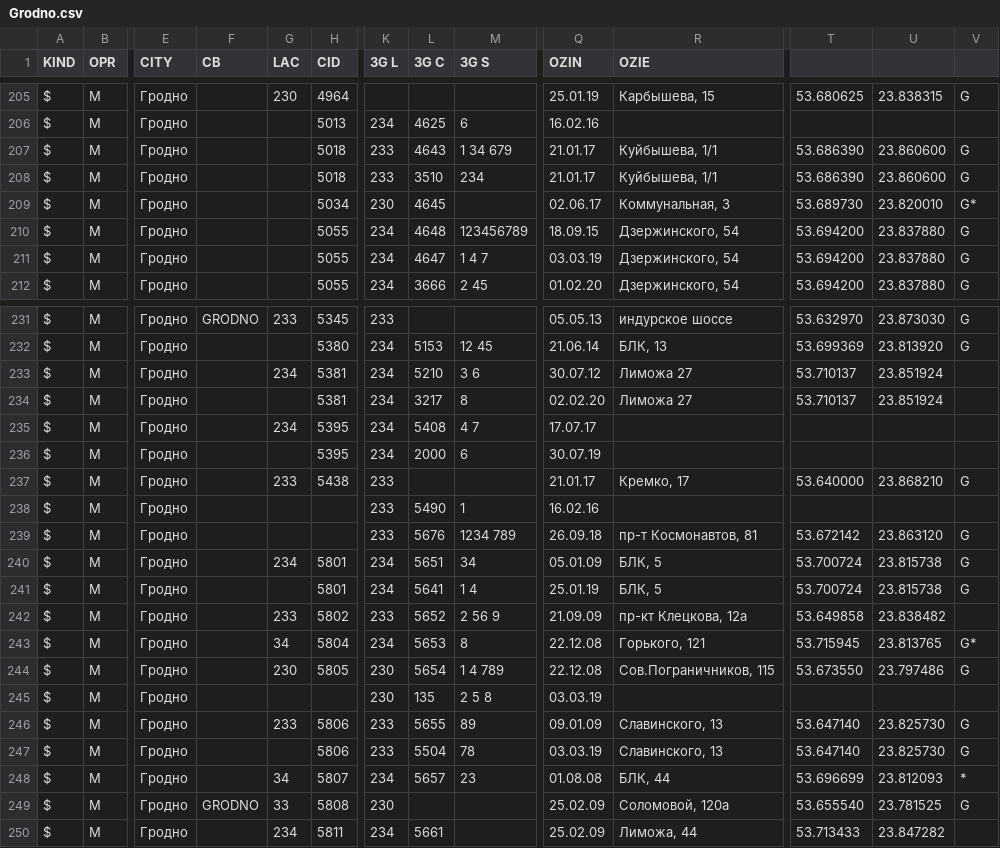
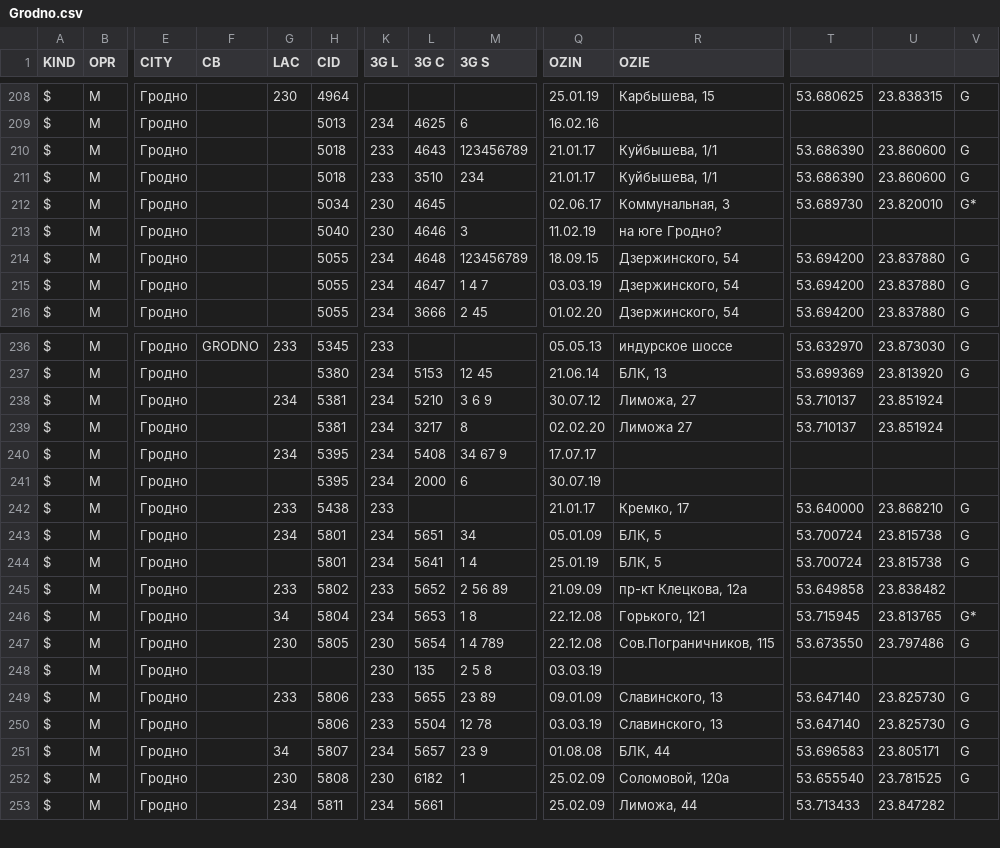
Before and after one commit to BYCellDatabase/csv, a CSV file: MTS/Grodno.csv, drawn as a sheet; only a part is shown, gaps mark what is left out; removed rows and columns are numbered as before the commit, all else as after; rows hold the shown columns only; the diff covers the shown part only; the diff names each change by its address in the sheet, - before the commit and + after, or states it on an @@ line.

Commit message:
1 files | M MTS/Grodno.csv

```diff
--- a/MTS/Grodno.csv
+++ b/MTS/Grodno.csv
-M210 (3G S): 1 34 679
+M210 (3G S): 123456789
+row 213: $ | M | Гродно |  |  | 5040 | 230 | 4646 | 3 | 11.02.19 | на юге Гродно?
-M238 (3G S): 3 6
+M238 (3G S): 3 6 9
-R238 (OZIE): Лиможа 27
+R238 (OZIE): Лиможа, 27
-M240 (3G S): 4 7
+M240 (3G S): 34 67 9
-row 238: $ | M | Гродно |  |  |  | 233 | 5490 | 1 | 16.02.16
-row 239: $ | M | Гродно |  |  |  | 233 | 5676 | 1234 789 | 26.09.18 | пр-т Космонавтов, 81 | 53.672142 | 23.863120 | G
-M245 (3G S): 2 56 9
+M245 (3G S): 2 56 89
-M246 (3G S): 8
+M246 (3G S): 1 8
-M249 (3G S): 89
+M249 (3G S): 23 89
-M250 (3G S): 78
+M250 (3G S): 12 78
-M251 (3G S): 23
+M251 (3G S): 23 9
-T251: 53.696699
+T251: 53.696583
-U251: 23.812093
+U251: 23.805171
-V251: *
+V251: G
-F252 (CB): GRODNO
+F252 (CB): (empty)
-G252 (LAC): 33
+G252 (LAC): 230
-L252 (3G C): (empty)
+L252 (3G C): 6182
-M252 (3G S): (empty)
+M252 (3G S): 1
```
Also changed, not shown: 4 added rows, 1 removed row and 65 edited cells elsewhere in this file.
